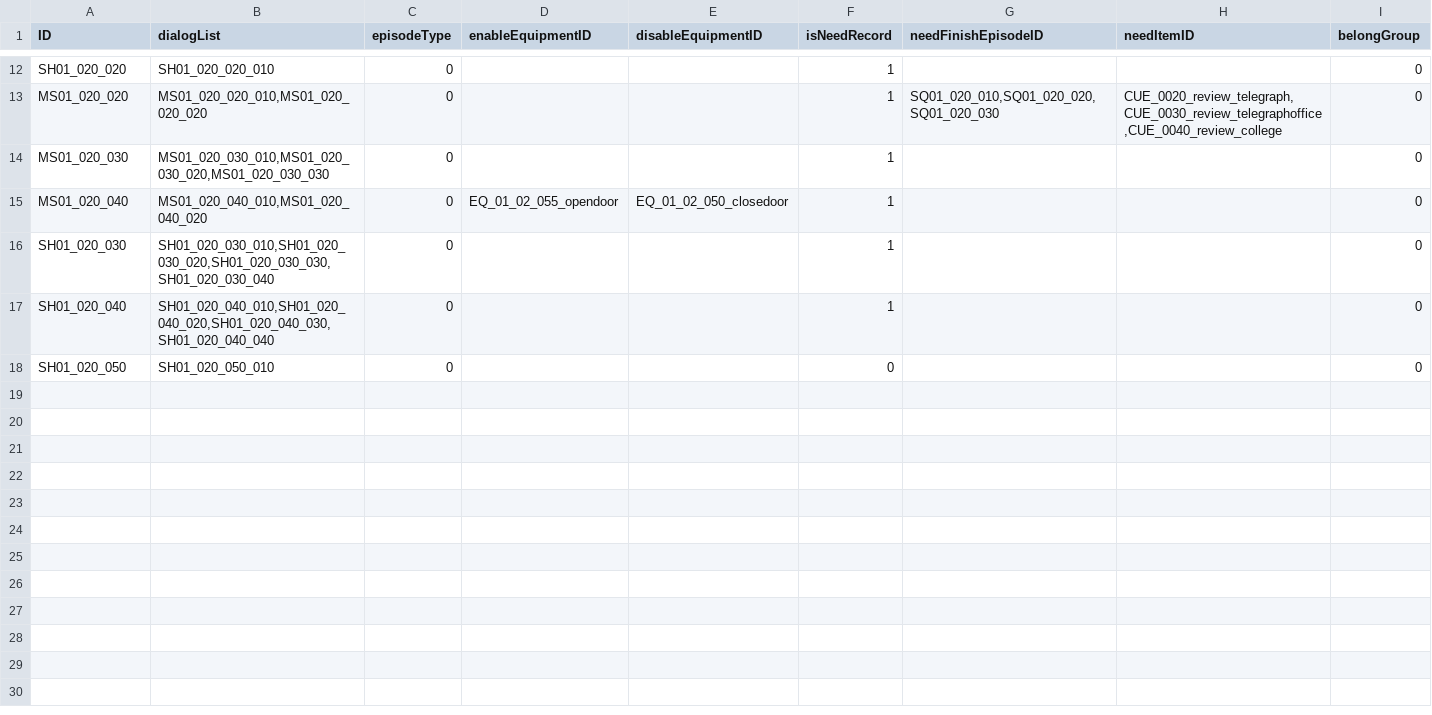
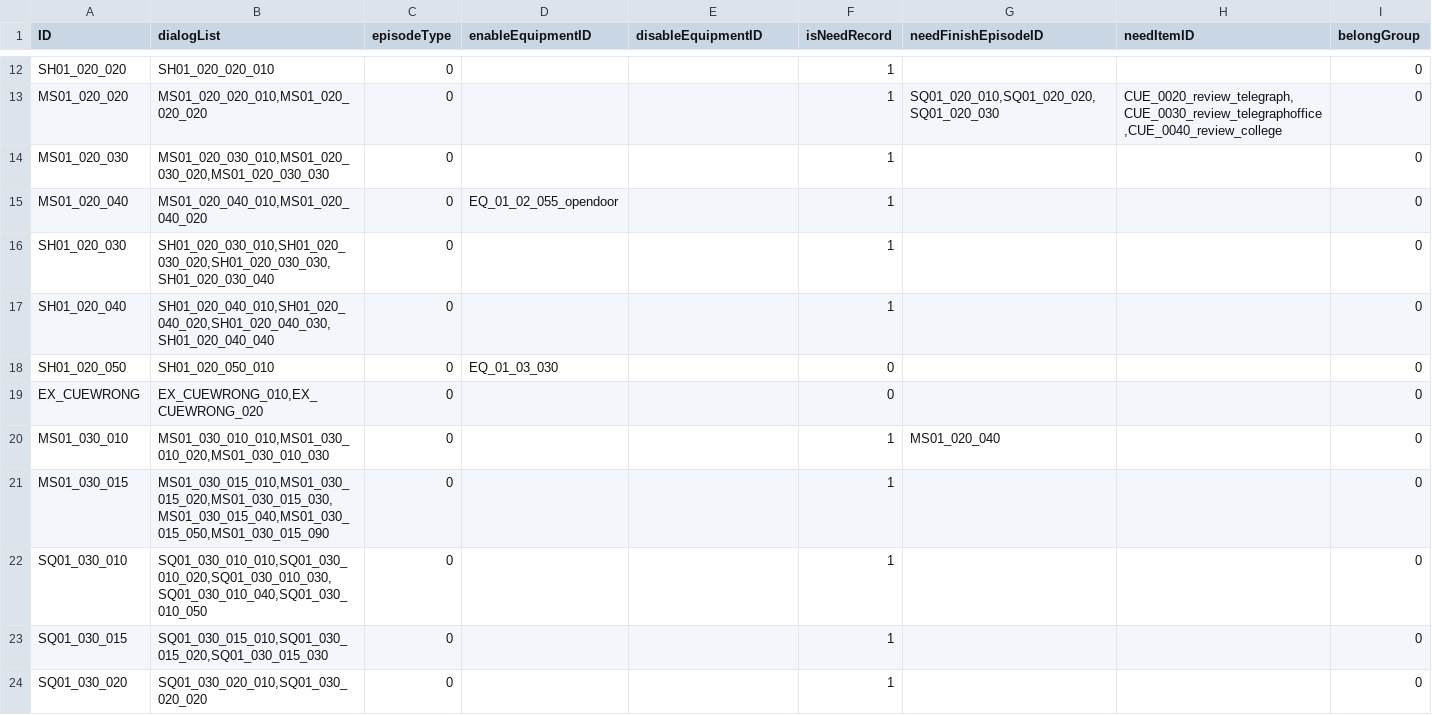
Before and after one commit to mentoschow/D-project, a CSV file: Assets/Resources/Configs/配置文档-情节.csv, drawn as a sheet; only a part is shown, gaps mark what is left out; the diff covers the shown part only.

```diff
--- a/Assets/Resources/Configs/配置文档-情节.csv
+++ b/Assets/Resources/Configs/配置文档-情节.csv
@@ -14,5 +14,11 @@ MS01_020_020,"MS01_020_020_010,MS01_020_020_020",0,,,1,"SQ01_020_010,SQ01_020_02
 MS01_020_030,"MS01_020_030_010,MS01_020_030_020,MS01_020_030_030",0,,,1,,,0
-MS01_020_040,"MS01_020_040_010,MS01_020_040_020",0,EQ_01_02_055_opendoor,EQ_01_02_050_closedoor,1,,,0
+MS01_020_040,"MS01_020_040_010,MS01_020_040_020",0,EQ_01_02_055_opendoor,,1,,,0
 SH01_020_030,"SH01_020_030_010,SH01_020_030_020,SH01_020_030_030,SH01_020_030_040",0,,,1,,,0
 SH01_020_040,"SH01_020_040_010,SH01_020_040_020,SH01_020_040_030,SH01_020_040_040",0,,,1,,,0
-SH01_020_050,SH01_020_050_010,0,,,0,,,0
+SH01_020_050,SH01_020_050_010,0,EQ_01_03_030,,0,,,0
+EX_CUEWRONG,"EX_CUEWRONG_010,EX_CUEWRONG_020",0,,,0,,,0
+MS01_030_010,"MS01_030_010_010,MS01_030_010_020,MS01_030_010_030",0,,,1,MS01_020_040,,0
+MS01_030_015,"MS01_030_015_010,MS01_030_015_020,MS01_030_015_030,MS01_030_015_040,MS01_030_015_050,MS01_030_015_090",0,,,1,,,0
+SQ01_030_010,"SQ01_030_010_010,SQ01_030_010_020,SQ01_030_010_030,SQ01_030_010_040,SQ01_030_010_050",0,,,1,,,0
+SQ01_030_015,"SQ01_030_015_010,SQ01_030_015_020,SQ01_030_015_030",0,,,1,,,0
+SQ01_030_020,"SQ01_030_020_010,SQ01_030_020_020",0,,,1,,,0
```
Also changed, not shown: 19 added rows elsewhere in this file, Assets/Resources/Configs/配置文档-对话.csv, Assets/Resources/Configs/配置文档-自动触发流程.csv, 26 other files.
